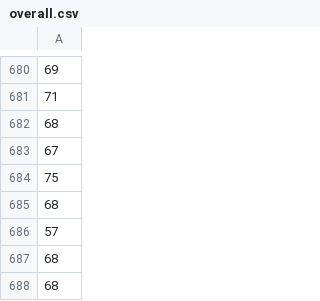
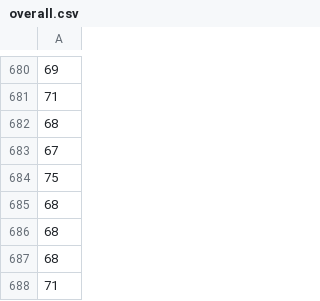
Before and after one commit to dali1999/FIFA_machineLearning, a CSV file: overall.csv, drawn as a sheet; only a part is shown, gaps mark what is left out; the shorter side is filled out with more unchanged rows.

```diff
--- a/overall.csv
+++ b/overall.csv
@@ -685,3 +685,2 @@
 68
-57
 68
```
Also changed, not shown: stats.csv, 2 other files.
